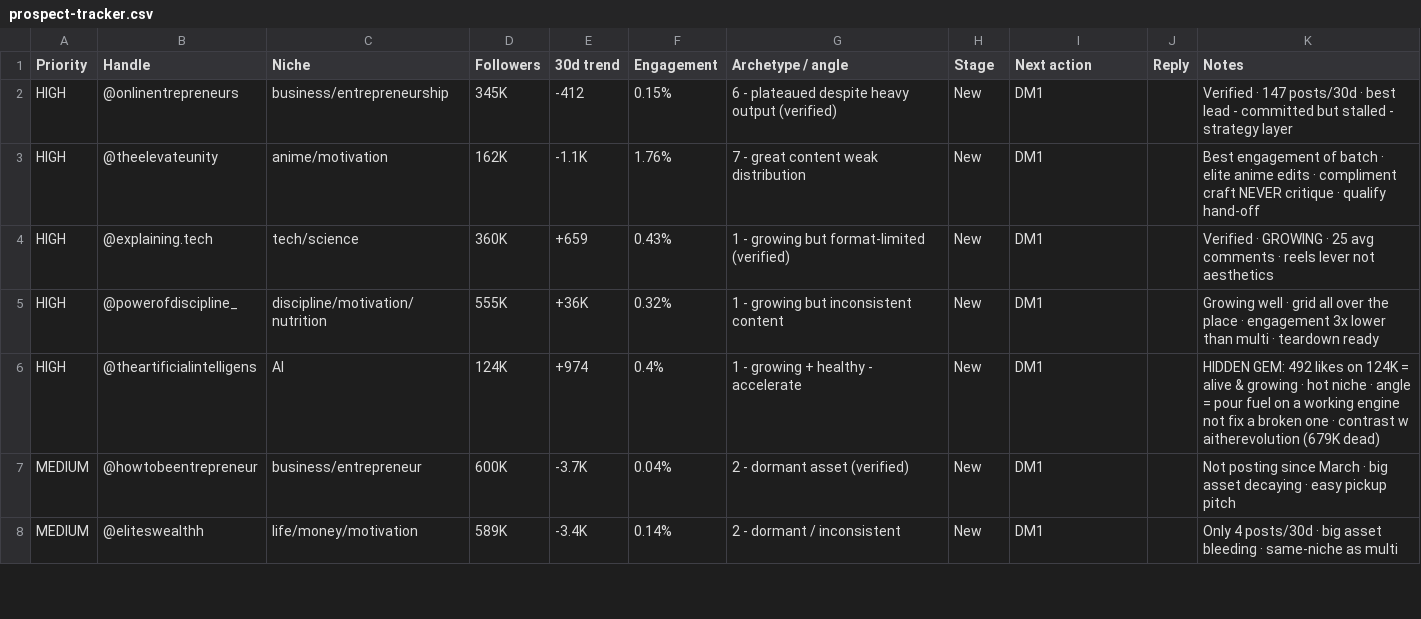
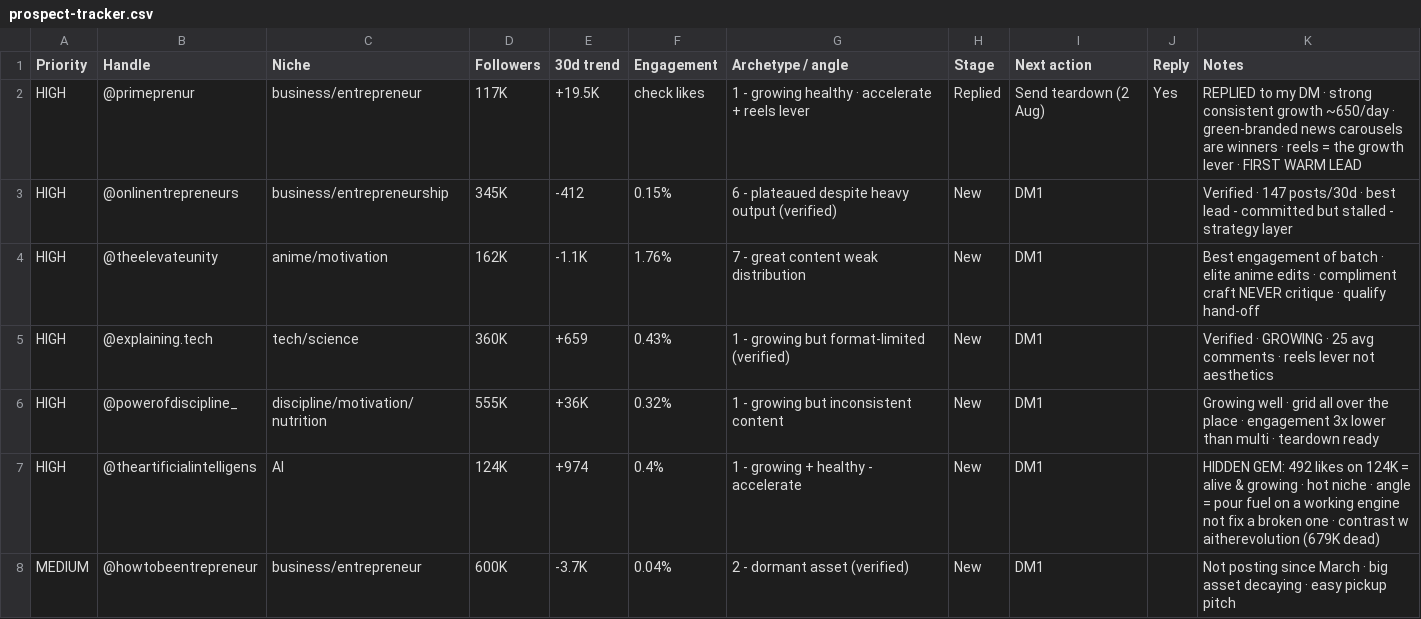
Before and after one commit to tychoschwartz/content-pagescaling, a CSV file: outreach/prospect-tracker.csv, drawn as a sheet; only a part is shown; the shorter side is filled out with more unchanged rows.

```diff
--- a/outreach/prospect-tracker.csv
+++ b/outreach/prospect-tracker.csv
@@ -1,2 +1,3 @@
 Priority,Handle,Niche,Followers,30d trend,Engagement,Archetype / angle,Stage,Next action,Reply,Notes
+HIGH,@primeprenur,business/entrepreneur,117K,+19.5K,check likes,1 - growing healthy · accelerate + reels lever,Replied,Send teardown (2 Aug),Yes,REPLIED to my DM · strong consistent growth ~650/day · green-branded news carousels are winners · reels = the growth lever · FIRST WARM LEAD
 HIGH,@onlinentrepreneurs,business/entrepreneurship,345K,-412,0.15%,6 - plateaued despite heavy output (verified),New,DM1,,Verified · 147 posts/30d · best lead - committed but stalled - strategy layer
```
